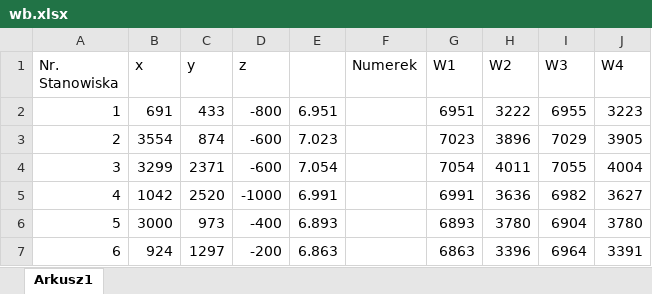
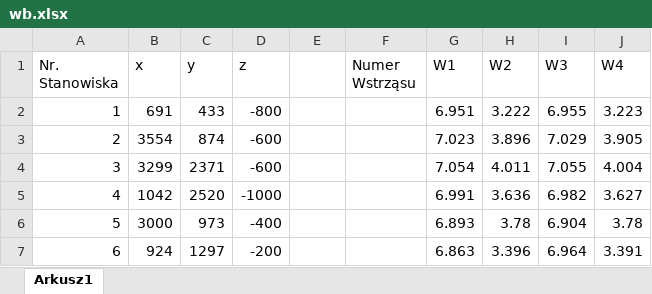
Before and after one commit to Paszymaja/Lokalizacja_ognisk, an Excel workbook: wb.xlsx, sheet Arkusz1, drawn as a sheet; only a part is shown; values as stored, in another font and other column widths than the file's, no borders; the diff covers the shown part only; the diff names each change by its address in the sheet, - before the commit and + after, or states it on an @@ line.

```diff
--- a/wb.xlsx (sheet Arkusz1)
+++ b/wb.xlsx (sheet Arkusz1)
-F1: Numerek
+F1: Numer Wstrząsu
-E2: 6.951
+E2: (empty)
-G2 (W1): 6951
+G2 (W1): 6.951
-H2 (W2): 3222
+H2 (W2): 3.222
-I2 (W3): 6955
+I2 (W3): 6.955
-J2 (W4): 3223
+J2 (W4): 3.223
-E3: 7.023
+E3: (empty)
-G3 (W1): 7023
+G3 (W1): 7.023
-H3 (W2): 3896
+H3 (W2): 3.896
-I3 (W3): 7029
+I3 (W3): 7.029
-J3 (W4): 3905
+J3 (W4): 3.905
-E4: 7.054
+E4: (empty)
-G4 (W1): 7054
+G4 (W1): 7.054
-H4 (W2): 4011
+H4 (W2): 4.011
-I4 (W3): 7055
+I4 (W3): 7.055
-J4 (W4): 4004
+J4 (W4): 4.004
-E5: 6.991
+E5: (empty)
-G5 (W1): 6991
+G5 (W1): 6.991
-H5 (W2): 3636
+H5 (W2): 3.636
-I5 (W3): 6982
+I5 (W3): 6.982
-J5 (W4): 3627
+J5 (W4): 3.627
-E6: 6.893
+E6: (empty)
-G6 (W1): 6893
+G6 (W1): 6.893
-H6 (W2): 3780
+H6 (W2): 3.78
-I6 (W3): 6904
+I6 (W3): 6.904
-J6 (W4): 3780
+J6 (W4): 3.78
-E7: 6.863
+E7: (empty)
-G7 (W1): 6863
+G7 (W1): 6.863
-H7 (W2): 3396
+H7 (W2): 3.396
-I7 (W3): 6964
+I7 (W3): 6.964
-J7 (W4): 3391
+J7 (W4): 3.391
```
Also changed, not shown: 10 edited cells elsewhere in this sheet, miler.xlsx, 1 other file.
